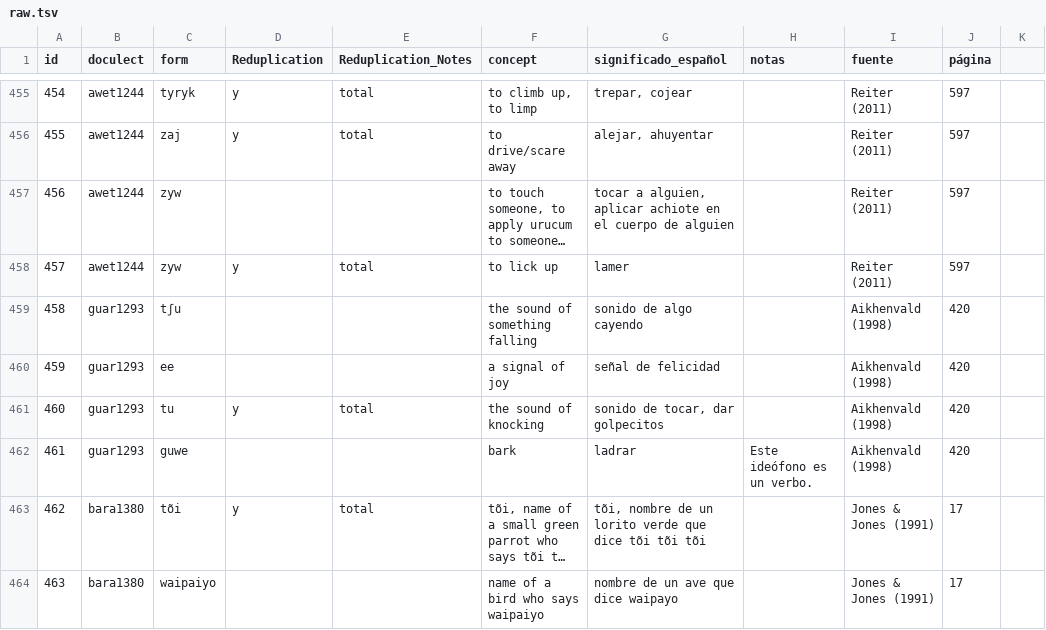
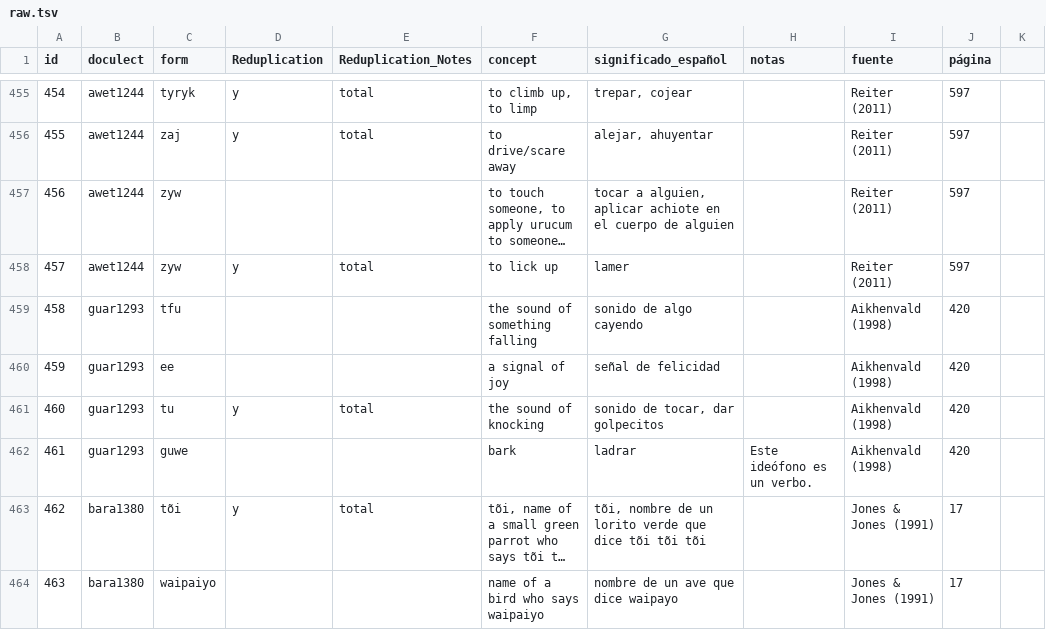
Before and after one commit to lexibank/ideobank, a TSV file: raw/raw.tsv, drawn as a sheet; only a part is shown, gaps mark what is left out; long unchanged cells end in ….

```diff
--- a/raw/raw.tsv
+++ b/raw/raw.tsv
@@ -458,3 +458,3 @@ id	doculect	form	Reduplication	Reduplication_Notes	concept	significado_español
 457	awet1244	zyw	y	total	to lick up	lamer		Reiter (2011)	597	
-458	guar1293	tʃu			the sound of something falling	sonido de algo cayendo		Aikhenvald (1998)	420	
+458	guar1293	tfu			the sound of something falling	sonido de algo cayendo		Aikhenvald (1998)	420	
 459	guar1293	ee			a signal of joy	señal de felicidad		Aikhenvald (1998)	420	
```
Also changed, not shown: etc/orthography/AsheninkaPerene.tsv.
